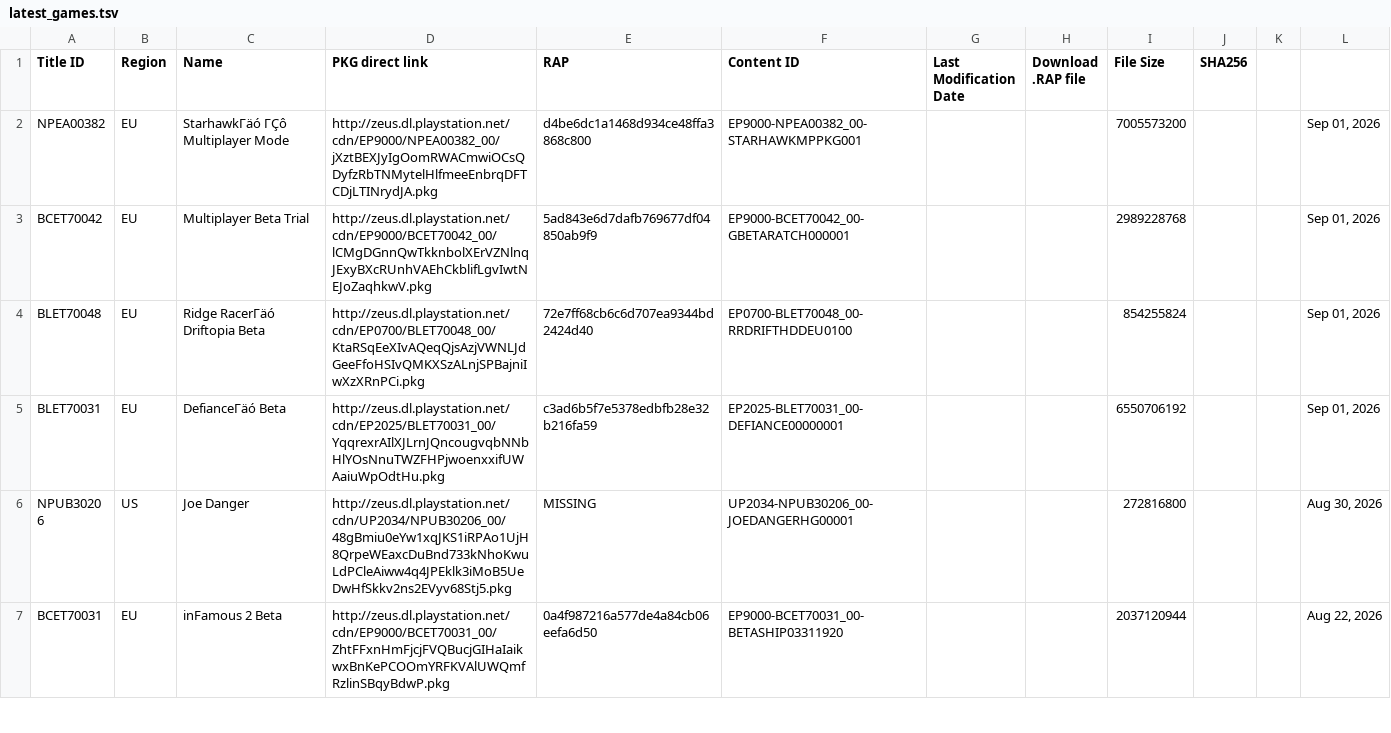
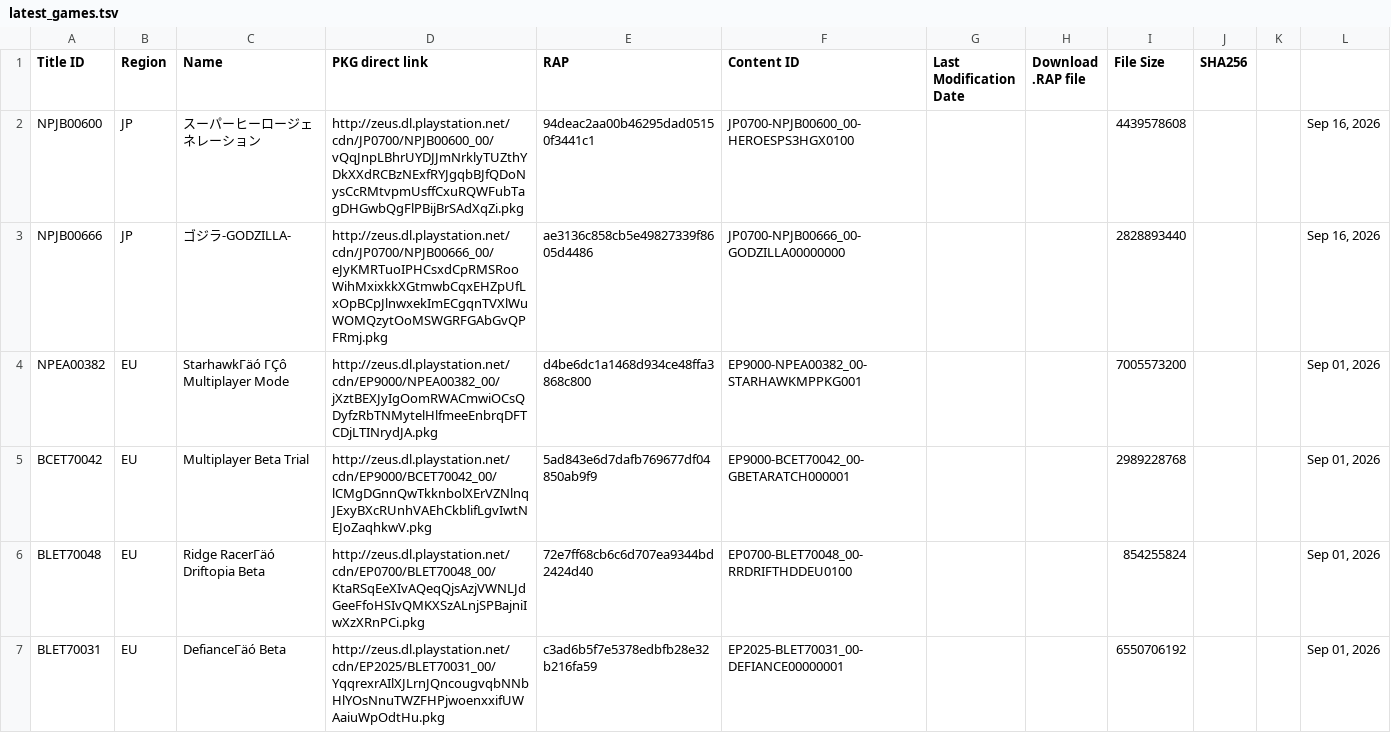
Before and after one commit to PS3-Pro/PSN-Content, a TSV file: resources/database/content/latest/latest_games.tsv, drawn as a sheet; only a part is shown; the shorter side is filled out with more unchanged rows.

```diff
--- a/resources/database/content/latest/latest_games.tsv
+++ b/resources/database/content/latest/latest_games.tsv
@@ -1,2 +1,4 @@
 Title ID	Region	Name	PKG direct link	RAP	Content ID	Last Modification Date	Download .RAP file	File Size	SHA256
+NPJB00600	JP	スーパーヒーロージェネレーション	http://zeus.dl.playstation.net/cdn/JP0700/NPJB00600_00/vQqJnpLBhrUYDJJmNrklyTUZthYDkXXdRCBzNExfRYJgqbBJfQDoNysCcRMtvpmUsffCxuRQWFubTagDHGwbQgFlPBijBrSAdXqZi.pkg	94deac2aa00b46295dad05150f3441c1	JP0700-NPJB00600_00-HEROESPS3HGX0100			4439578608			Sep 16, 2026
+NPJB00666	JP	ゴジラ-GODZILLA-	http://zeus.dl.playstation.net/cdn/JP0700/NPJB00666_00/eJyKMRTuoIPHCsxdCpRMSRooWihMxixkkXGtmwbCqxEHZpUfLxOpBCpJlnwxekImECgqnTVXlWuWOMQzytOoMSWGRFGAbGvQPFRmj.pkg	ae3136c858cb5e49827339f8605d4486	JP0700-NPJB00666_00-GODZILLA00000000			2828893440			Sep 16, 2026
 NPEA00382	EU	StarhawkΓäó ΓÇô Multiplayer Mode	http://zeus.dl.playstation.net/cdn/EP9000/NPEA00382_00/jXztBEXJyIgOomRWACmwiOCsQDyfzRbTNMytelHlfmeeEnbrqDFTCDjLTINrydJA.pkg	d4be6dc1a1468d934ce48ffa3868c800	EP9000-NPEA00382_00-STARHAWKMPPKG001			7005573200			Sep 01, 2026
```
Also changed, not shown: resources/database/content/official/pending/games.tsv, resources/database/helpers/base_game_index.tsv.
